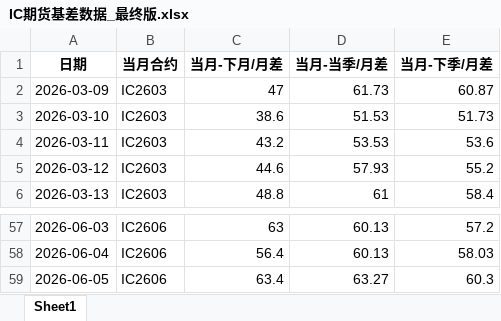
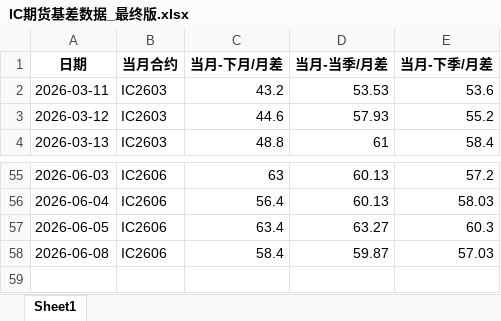
Before and after one commit to small-zhangfish/ic-futures-monitor, an Excel workbook: IC期货基差数据_最终版.xlsx, sheet Sheet1, drawn as a sheet; only a part is shown, gaps mark what is left out; values as stored, in another font and other column widths than the file's, no borders; removed rows and columns are numbered as before the commit, all else as after; the diff names each change by its address in the sheet, - before the commit and + after, or states it on an @@ line.

```diff
--- a/IC期货基差数据_最终版.xlsx (sheet Sheet1)
+++ b/IC期货基差数据_最终版.xlsx (sheet Sheet1)
-row 2: 2026-03-09 | IC2603 | 47 | 61.73 | 60.87
-row 3: 2026-03-10 | IC2603 | 38.6 | 51.53 | 51.73
+row 58: 2026-06-08 | IC2606 | 58.4 | 59.87 | 57.03
```
Also changed, not shown: 3 other files.
